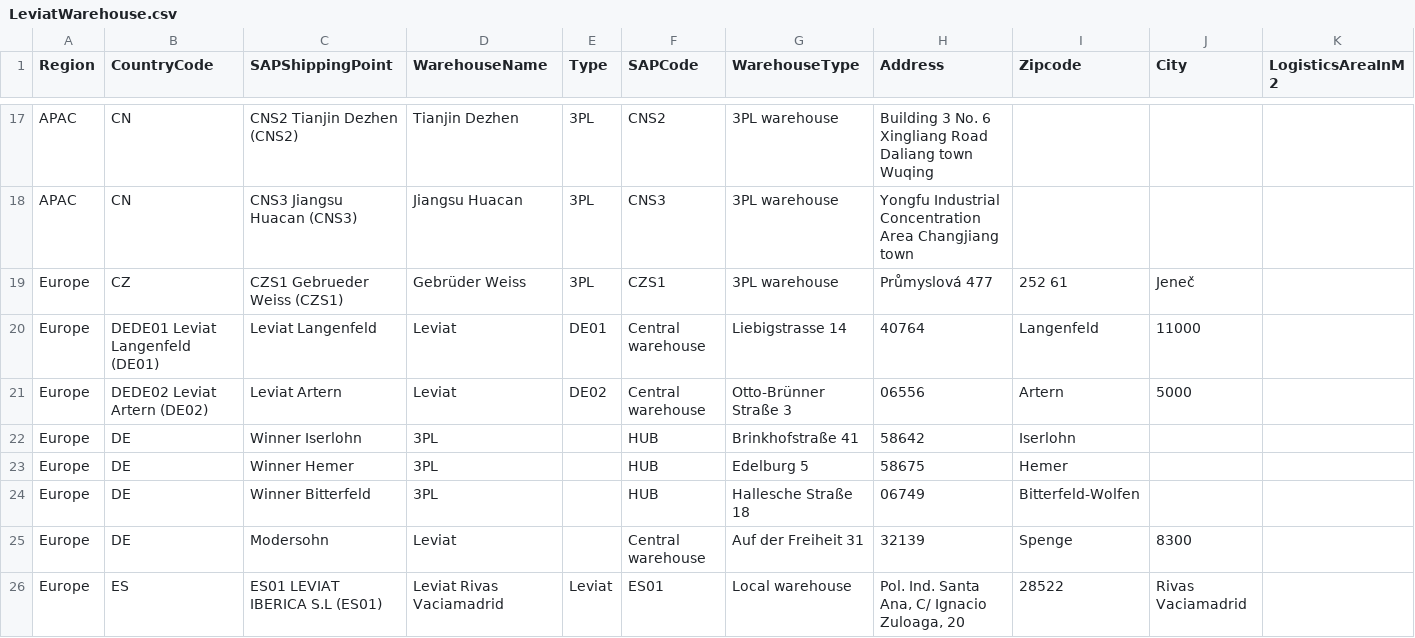
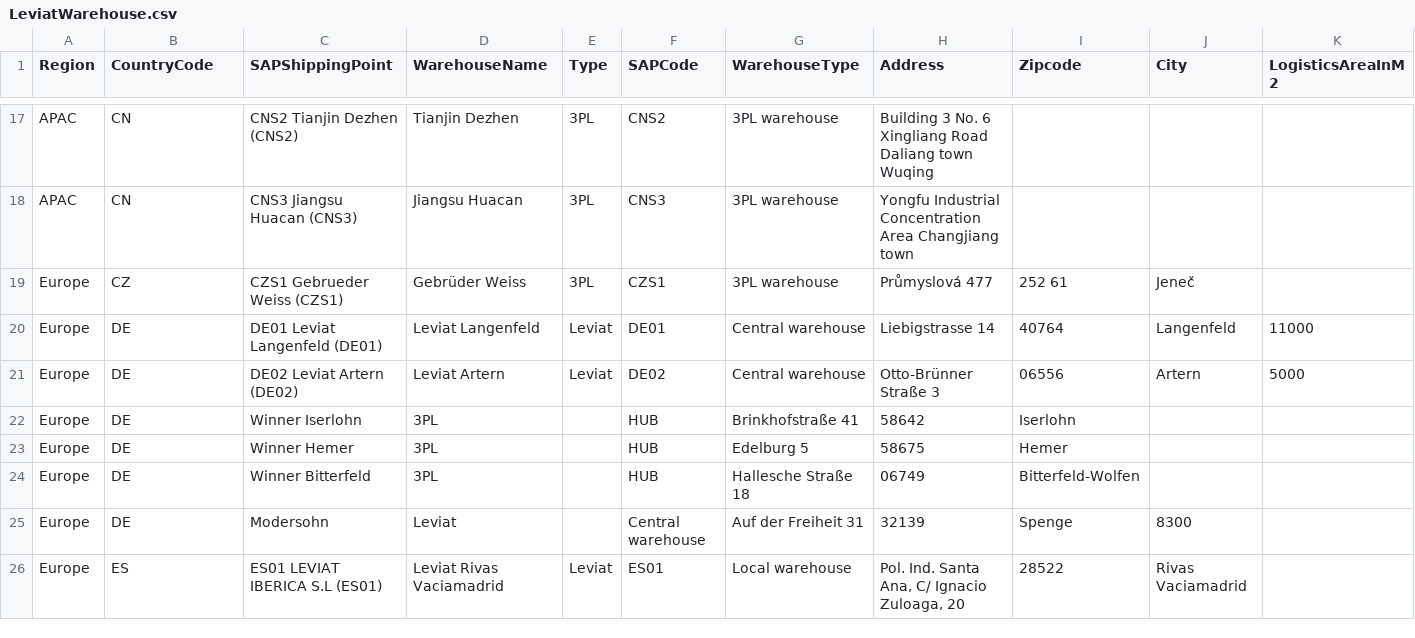
Before and after one commit to szubalii/leviat-data-and-analytics, a CSV file: synapse-dwh/syndw_xxxx_sls_d_euw_001/Master Data/LeviatWarehouse.csv, drawn as a sheet; only a part is shown, gaps mark what is left out; removed rows and columns are numbered as before the commit, all else as after; rows hold the shown columns only; the diff names each change by its address in the sheet, - before the commit and + after, or states it on an @@ line.

Commit message:
Fixed LeviatWarehouse.csv

```diff
--- a/synapse-dwh/syndw_xxxx_sls_d_euw_001/Master Data/LeviatWarehouse.csv
+++ b/synapse-dwh/syndw_xxxx_sls_d_euw_001/Master Data/LeviatWarehouse.csv
-row 20: Europe | DEDE01 Leviat Langenfeld (DE01) | Leviat Langenfeld | Leviat | DE01 | Central warehouse | Liebigstrasse 14 | 40764 | Langenfeld | 11000
-row 21: Europe | DEDE02 Leviat Artern (DE02) | Leviat Artern | Leviat | DE02 | Central warehouse | Otto-Brünner Straße 3 | 06556 | Artern | 5000
+row 20: Europe | DE | DE01 Leviat Langenfeld (DE01) | Leviat Langenfeld | Leviat | DE01 | Central warehouse | Liebigstrasse 14 | 40764 | Langenfeld | 11000
+row 21: Europe | DE | DE02 Leviat Artern (DE02) | Leviat Artern | Leviat | DE02 | Central warehouse | Otto-Brünner Straße 3 | 06556 | Artern | 5000
```
